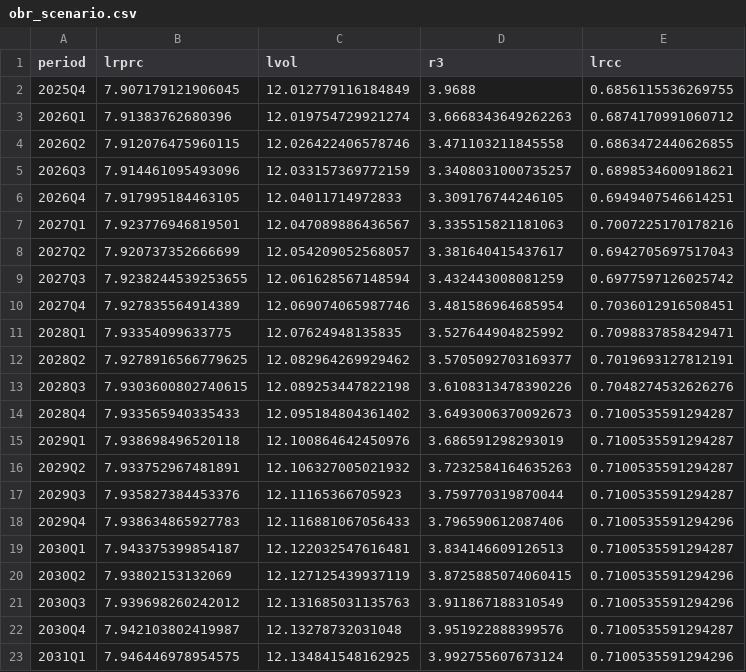
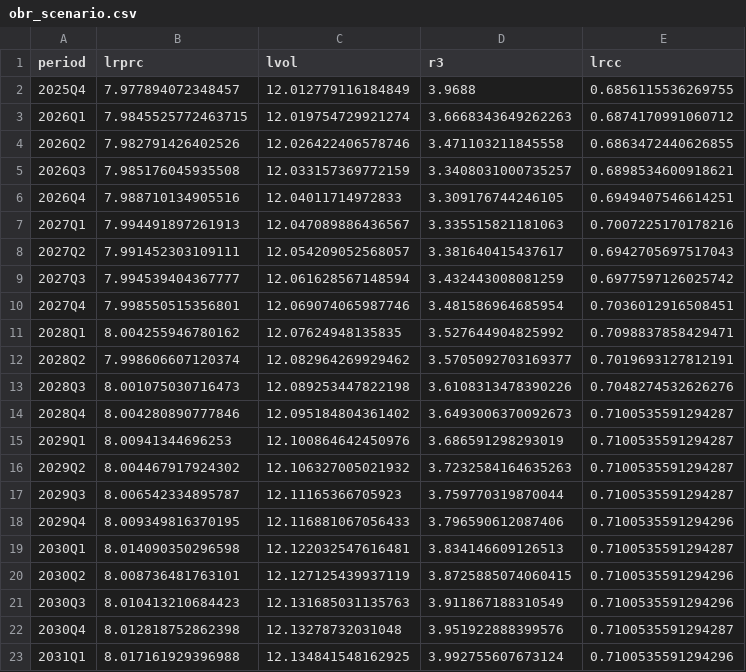
Before and after one commit to adrymmm/dissertation_housing_supply, a CSV file: data/python_master/OBR/obr_scenario.csv, drawn as a sheet.

```diff
--- a/data/python_master/OBR/obr_scenario.csv
+++ b/data/python_master/OBR/obr_scenario.csv
@@ -1,23 +1,23 @@
 period,lrprc,lvol,r3,lrcc
-2025Q4,7.907179121906045,12.012779116184849,3.9688,0.6856115536269755
-2026Q1,7.91383762680396,12.019754729921274,3.6668343649262263,0.6874170991060712
-2026Q2,7.912076475960115,12.026422406578746,3.471103211845558,0.6863472440626855
-2026Q3,7.914461095493096,12.033157369772159,3.3408031000735257,0.6898534600918621
-2026Q4,7.917995184463105,12.04011714972833,3.309176744246105,0.6949407546614251
-2027Q1,7.923776946819501,12.047089886436567,3.335515821181063,0.7007225170178216
-2027Q2,7.920737352666699,12.054209052568057,3.381640415437617,0.6942705697517043
-2027Q3,7.9238244539253655,12.061628567148594,3.432443008081259,0.6977597126025742
-2027Q4,7.927835564914389,12.069074065987746,3.481586964685954,0.7036012916508451
-2028Q1,7.93354099633775,12.07624948135835,3.527644904825992,0.7098837858429471
-2028Q2,7.9278916566779625,12.082964269929462,3.5705092703169377,0.7019693127812191
-2028Q3,7.9303600802740615,12.089253447822198,3.6108313478390226,0.7048274532626276
-2028Q4,7.933565940335433,12.095184804361402,3.6493006370092673,0.7100535591294287
-2029Q1,7.938698496520118,12.100864642450976,3.686591298293019,0.7100535591294287
-2029Q2,7.933752967481891,12.106327005021932,3.7232584164635263,0.7100535591294287
-2029Q3,7.935827384453376,12.11165366705923,3.759770319870044,0.7100535591294287
-2029Q4,7.938634865927783,12.116881067056433,3.796590612087406,0.7100535591294296
-2030Q1,7.943375399854187,12.122032547616481,3.834146609126513,0.7100535591294287
-2030Q2,7.93802153132069,12.127125439937119,3.8725885074060415,0.7100535591294296
-2030Q3,7.939698260242012,12.131685031135763,3.911867188310549,0.7100535591294296
-2030Q4,7.942103802419987,12.13278732031048,3.951922888399576,0.7100535591294287
-2031Q1,7.946446978954575,12.134841548162925,3.992755607673124,0.7100535591294296
+2025Q4,7.977894072348457,12.012779116184849,3.9688,0.6856115536269755
+2026Q1,7.9845525772463715,12.019754729921274,3.6668343649262263,0.6874170991060712
+2026Q2,7.982791426402526,12.026422406578746,3.471103211845558,0.6863472440626855
+2026Q3,7.985176045935508,12.033157369772159,3.3408031000735257,0.6898534600918621
+2026Q4,7.988710134905516,12.04011714972833,3.309176744246105,0.6949407546614251
+2027Q1,7.994491897261913,12.047089886436567,3.335515821181063,0.7007225170178216
+2027Q2,7.991452303109111,12.054209052568057,3.381640415437617,0.6942705697517043
+2027Q3,7.994539404367777,12.061628567148594,3.432443008081259,0.6977597126025742
+2027Q4,7.998550515356801,12.069074065987746,3.481586964685954,0.7036012916508451
+2028Q1,8.004255946780162,12.07624948135835,3.527644904825992,0.7098837858429471
+2028Q2,7.998606607120374,12.082964269929462,3.5705092703169377,0.7019693127812191
+2028Q3,8.001075030716473,12.089253447822198,3.6108313478390226,0.7048274532626276
+2028Q4,8.004280890777846,12.095184804361402,3.6493006370092673,0.7100535591294287
+2029Q1,8.00941344696253,12.100864642450976,3.686591298293019,0.7100535591294287
+2029Q2,8.004467917924302,12.106327005021932,3.7232584164635263,0.7100535591294287
+2029Q3,8.006542334895787,12.11165366705923,3.759770319870044,0.7100535591294287
+2029Q4,8.009349816370195,12.116881067056433,3.796590612087406,0.7100535591294296
+2030Q1,8.014090350296598,12.122032547616481,3.834146609126513,0.7100535591294287
+2030Q2,8.008736481763101,12.127125439937119,3.8725885074060415,0.7100535591294296
+2030Q3,8.010413210684423,12.131685031135763,3.911867188310549,0.7100535591294296
+2030Q4,8.012818752862398,12.13278732031048,3.951922888399576,0.7100535591294287
+2031Q1,8.017161929396988,12.134841548162925,3.992755607673124,0.7100535591294296
```
Also changed, not shown: data/outputs/forecasts/obr_scenario_forecasts.csv.
